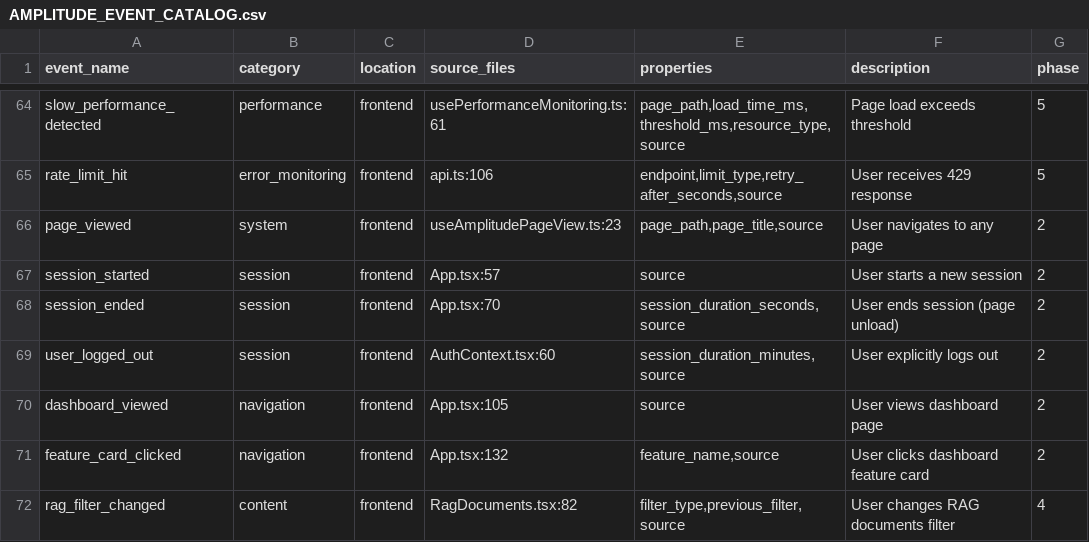
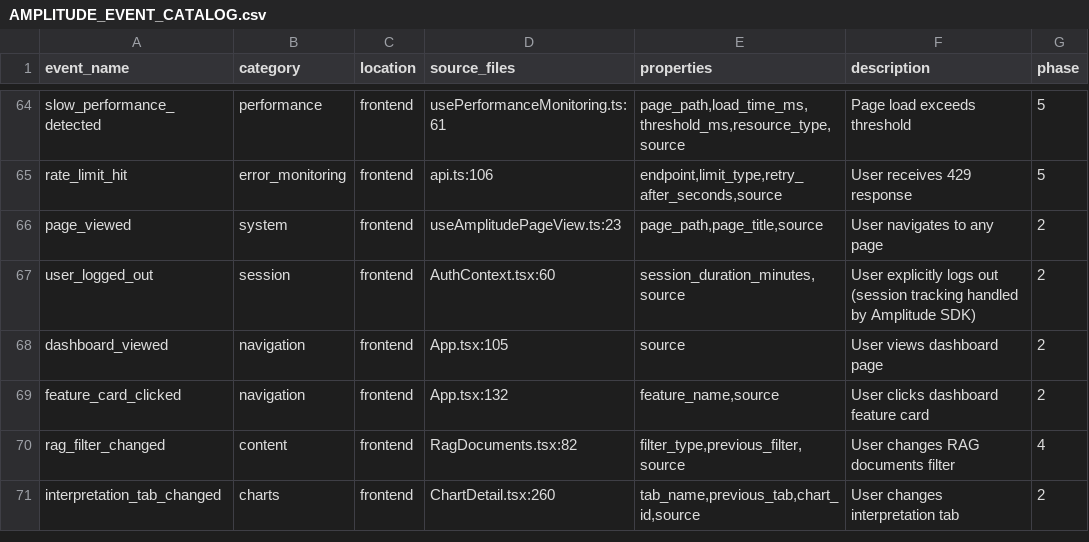
Before and after one commit to lmeazzini/astro-natal-chart, a CSV file: docs/AMPLITUDE_EVENT_CATALOG.csv, drawn as a sheet; only a part is shown, gaps mark what is left out; the shorter side is filled out with more unchanged rows.

```diff
--- a/docs/AMPLITUDE_EVENT_CATALOG.csv
+++ b/docs/AMPLITUDE_EVENT_CATALOG.csv
@@ -66,5 +66,3 @@ rate_limit_hit,error_monitoring,frontend,api.ts:106,"endpoint,limit_type,retry_a
 page_viewed,system,frontend,useAmplitudePageView.ts:23,"page_path,page_title,source",User navigates to any page,2
-session_started,session,frontend,App.tsx:57,source,User starts a new session,2
-session_ended,session,frontend,App.tsx:70,"session_duration_seconds,source",User ends session (page unload),2
-user_logged_out,session,frontend,AuthContext.tsx:60,"session_duration_minutes,source",User explicitly logs out,2
+user_logged_out,session,frontend,AuthContext.tsx:60,"session_duration_minutes,source",User explicitly logs out (session tracking handled by Amplitude SDK),2
 dashboard_viewed,navigation,frontend,App.tsx:105,source,User views dashboard page,2
```
Also changed, not shown: 1 other file.
